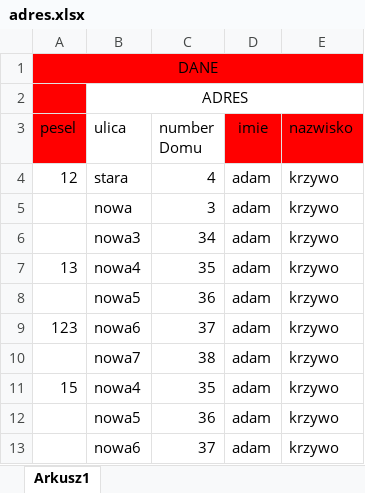
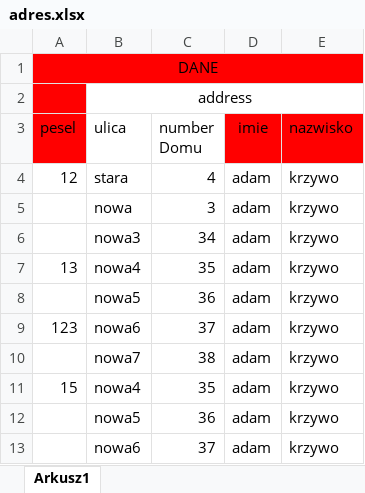
Before and after one commit to msoftware/ExcelReader, an Excel workbook: adres.xlsx, sheet Arkusz1, drawn as a sheet; values as stored, in another font and other column widths than the file's, no borders; the diff names each change by its address in the sheet, - before the commit and + after, or states it on an @@ line.

```diff
--- a/adres.xlsx (sheet Arkusz1)
+++ b/adres.xlsx (sheet Arkusz1)
-B2 (ulica): ADRES
+B2 (ulica): address
```
Also changed, not shown: adres1.xlsx, testowe1.xlsx, 30 other files.
